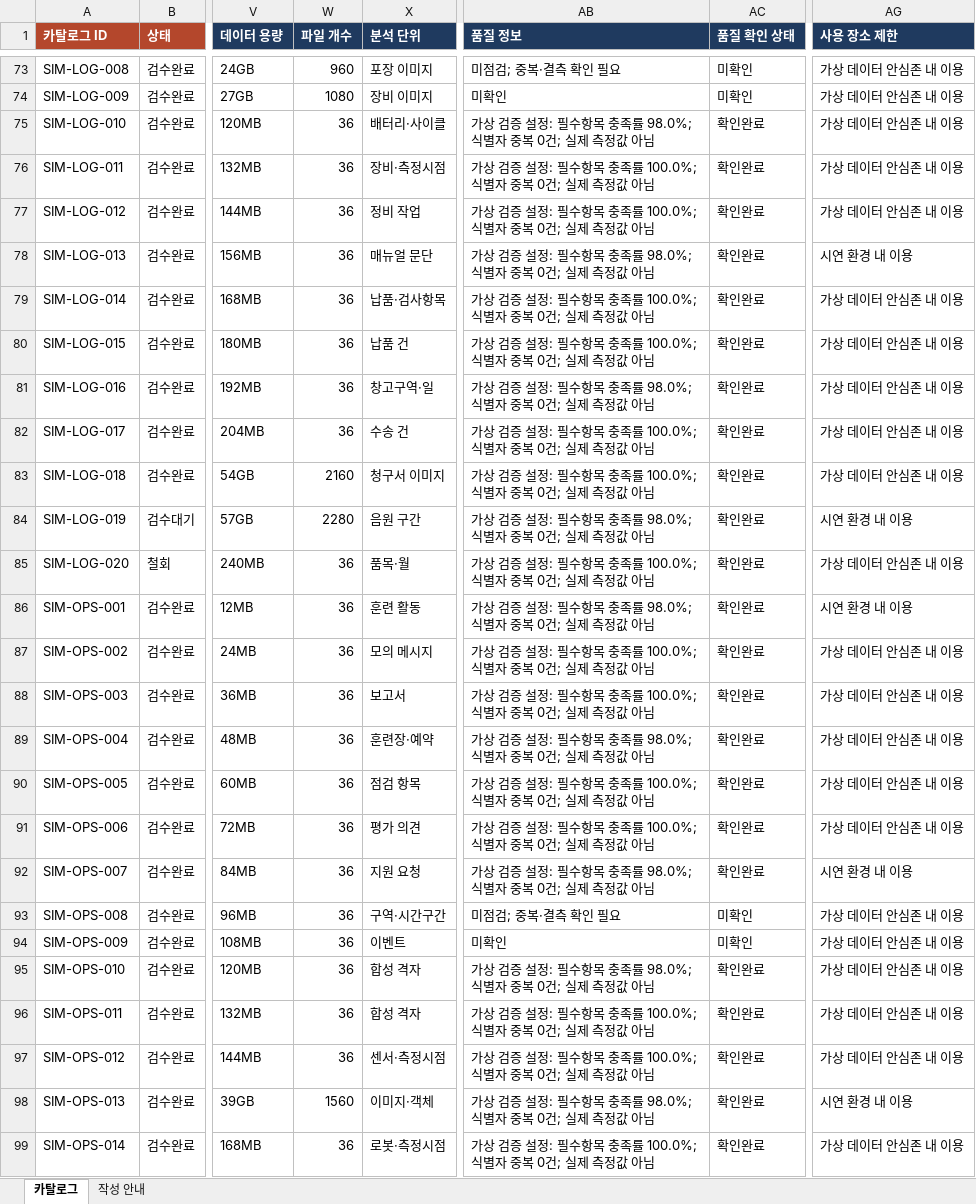
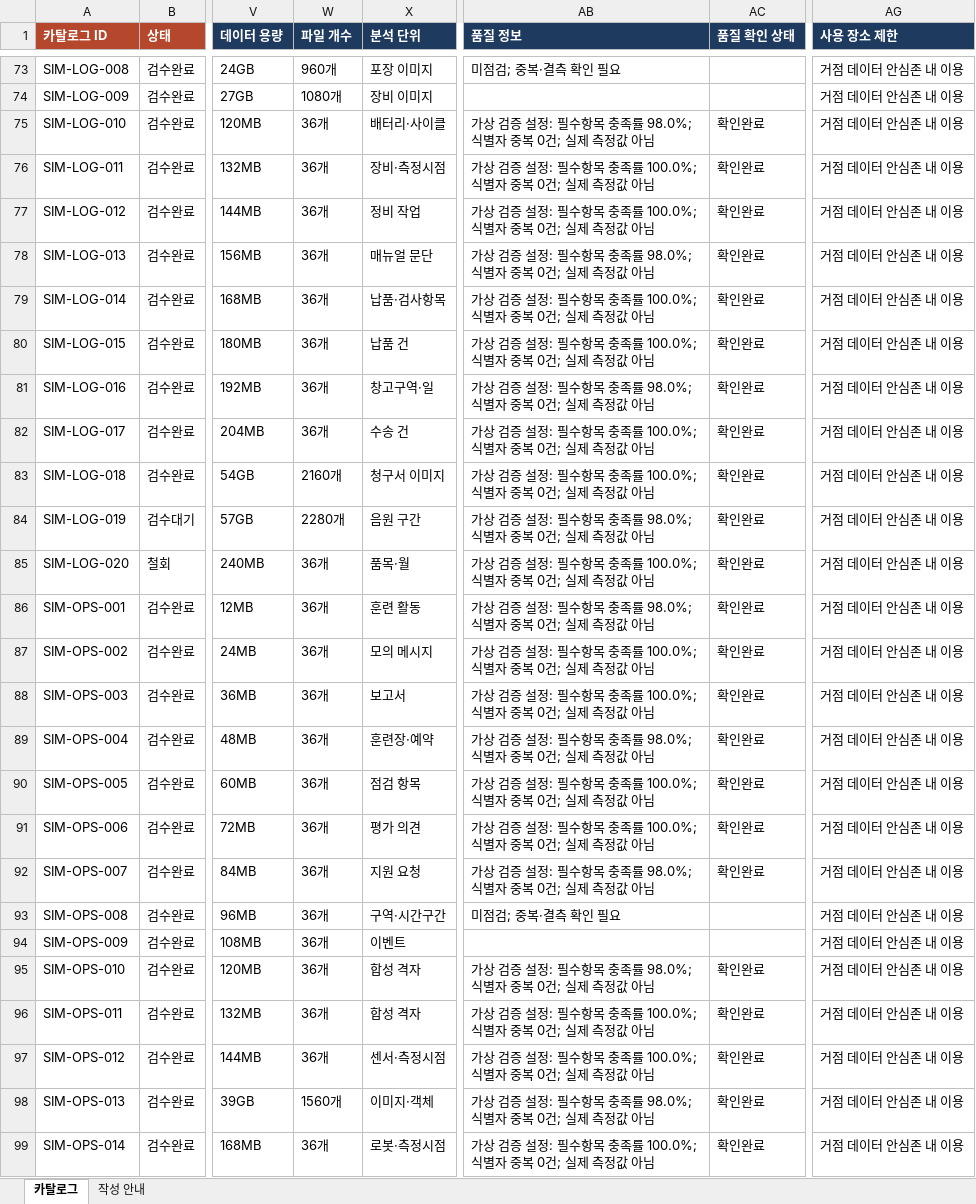
Before and after one commit to SORAKIM-code/sora, an Excel workbook: data/catalogs.xlsx, sheet 카탈로그, drawn as a sheet; only a part is shown, gaps mark what is left out; values as stored, in another font and other column widths than the file's, no borders; the diff covers the shown part only; the diff names each change by its address in the sheet, - before the commit and + after, or states it on an @@ line.

Commit message:
카탈로그 124건 모두 사용 장소 제한을 '거점 데이터 안심존 내 이용'으로 통일
- '가상 데이터 안심존 내 이용' 64건, '시연 환경 내 이용' 16건을 변경(다른 항목은 그대로)

```diff
--- a/data/catalogs.xlsx (sheet 카탈로그)
+++ b/data/catalogs.xlsx (sheet 카탈로그)
-W73 (파일 개수): 960
+W73 (파일 개수): 960개
-AC73:AC74 (품질 확인 상태): 미확인
+AC73:AC74 (품질 확인 상태): (empty)
-AG73:AG77 (사용 장소 제한): 가상 데이터 안심존 내 이용
+AG73:AG77 (사용 장소 제한): 거점 데이터 안심존 내 이용
-W74 (파일 개수): 1080
+W74 (파일 개수): 1080개
-AB74 (품질 정보): 미확인
+AB74 (품질 정보): (empty)
-W75:W82 (파일 개수): 36
+W75:W82 (파일 개수): 36개
-AG78 (사용 장소 제한): 시연 환경 내 이용
+AG78 (사용 장소 제한): 거점 데이터 안심존 내 이용
-AG79:AG83 (사용 장소 제한): 가상 데이터 안심존 내 이용
+AG79:AG83 (사용 장소 제한): 거점 데이터 안심존 내 이용
-W83 (파일 개수): 2160
+W83 (파일 개수): 2160개
-W84 (파일 개수): 2280
+W84 (파일 개수): 2280개
-AG84 (사용 장소 제한): 시연 환경 내 이용
+AG84 (사용 장소 제한): 거점 데이터 안심존 내 이용
-W85:W97 (파일 개수): 36
+W85:W97 (파일 개수): 36개
-AG85 (사용 장소 제한): 가상 데이터 안심존 내 이용
+AG85 (사용 장소 제한): 거점 데이터 안심존 내 이용
-AG86 (사용 장소 제한): 시연 환경 내 이용
+AG86 (사용 장소 제한): 거점 데이터 안심존 내 이용
-AG87:AG91 (사용 장소 제한): 가상 데이터 안심존 내 이용
+AG87:AG91 (사용 장소 제한): 거점 데이터 안심존 내 이용
-AG92 (사용 장소 제한): 시연 환경 내 이용
+AG92 (사용 장소 제한): 거점 데이터 안심존 내 이용
-AC93:AC94 (품질 확인 상태): 미확인
+AC93:AC94 (품질 확인 상태): (empty)
-AG93:AG97 (사용 장소 제한): 가상 데이터 안심존 내 이용
+AG93:AG97 (사용 장소 제한): 거점 데이터 안심존 내 이용
-AB94 (품질 정보): 미확인
+AB94 (품질 정보): (empty)
-W98 (파일 개수): 1560
+W98 (파일 개수): 1560개
-AG98 (사용 장소 제한): 시연 환경 내 이용
+AG98 (사용 장소 제한): 거점 데이터 안심존 내 이용
-W99 (파일 개수): 36
+W99 (파일 개수): 36개
-AG99 (사용 장소 제한): 가상 데이터 안심존 내 이용
+AG99 (사용 장소 제한): 거점 데이터 안심존 내 이용
```
Also changed, not shown: 112 edited cells elsewhere in this sheet.
